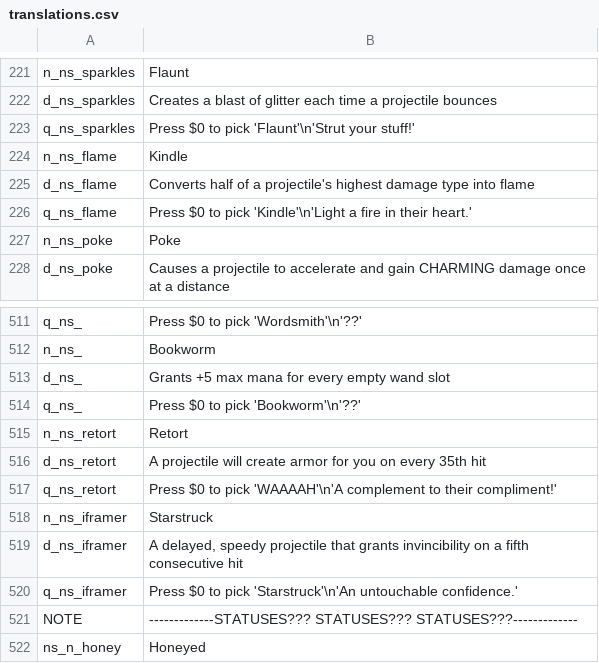
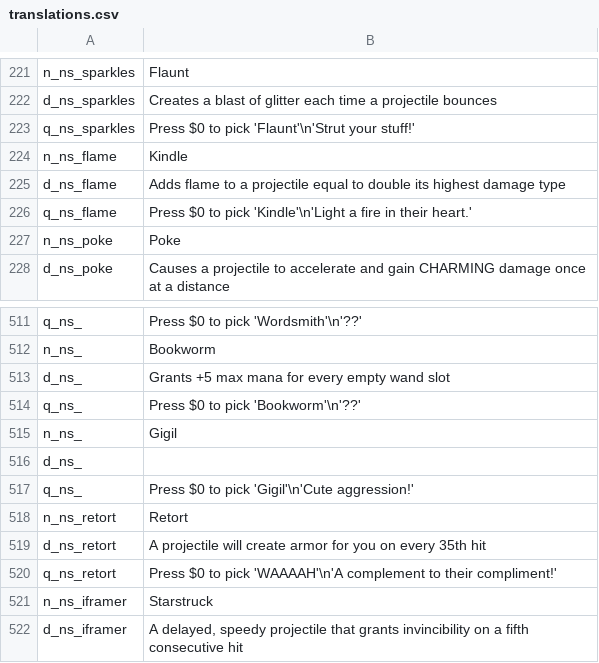
Before and after one commit to GrahamBurgers/noiting_simulator, a CSV file: translations.csv, drawn as a sheet; only a part is shown, gaps mark what is left out; the shorter side is filled out with more unchanged rows.

```diff
--- a/translations.csv
+++ b/translations.csv
@@ -224,3 +224,3 @@ q_ns_sparkles,"Press $0 to pick 'Flaunt'\n'Strut your stuff!'",,,,,,,,,,,,,
 n_ns_flame,Kindle,,,,,,,,,,,,,
-d_ns_flame,Converts half of a projectile's highest damage type into flame,,,,,,,,,,,,,
+d_ns_flame,Adds flame to a projectile equal to double its highest damage type,,,,,,,,,,,,,
 q_ns_flame,"Press $0 to pick 'Kindle'\n'Light a fire in their heart.'",,,,,,,,,,,,,
@@ -514,2 +514,5 @@ d_ns_,Grants +5 max mana for every empty wand slot,,,,,,,,,,,,,
 q_ns_,"Press $0 to pick 'Bookworm'\n'??'",,,,,,,,,,,,,
+n_ns_,Gigil,,,,,,,,,,,,,
+d_ns_,,,,,,,,,,,,,,
+q_ns_,"Press $0 to pick 'Gigil'\n'Cute aggression!'",,,,,,,,,,,,,
 n_ns_retort,Retort,,,,,,,,,,,,,
```
Also changed, not shown: 7 other files.
